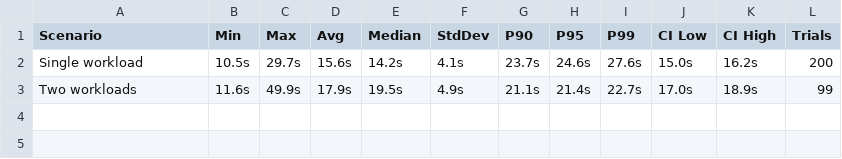
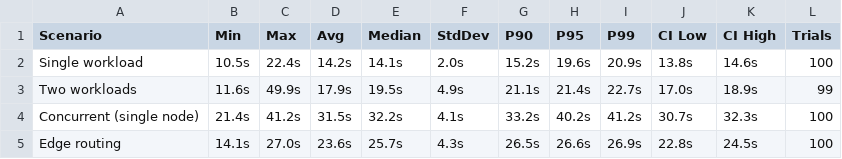
Before and after one commit to wensiet/morchy, a CSV file: latex/figs/slo_results_extended.csv, drawn as a sheet.

```diff
--- a/latex/figs/slo_results_extended.csv
+++ b/latex/figs/slo_results_extended.csv
@@ -1,3 +1,5 @@
 Scenario,Min,Max,Avg,Median,StdDev,P90,P95,P99,CI Low,CI High,Trials
-Single workload,10.5s,29.7s,15.6s,14.2s,4.1s,23.7s,24.6s,27.6s,15.0s,16.2s,200
+Single workload,10.5s,22.4s,14.2s,14.1s,2.0s,15.2s,19.6s,20.9s,13.8s,14.6s,100
 Two workloads,11.6s,49.9s,17.9s,19.5s,4.9s,21.1s,21.4s,22.7s,17.0s,18.9s,99
+Concurrent (single node),21.4s,41.2s,31.5s,32.2s,4.1s,33.2s,40.2s,41.2s,30.7s,32.3s,100
+Edge routing,14.1s,27.0s,23.6s,25.7s,4.3s,26.5s,26.6s,26.9s,22.8s,24.5s,100
```
Also changed, not shown: 20 other files.
